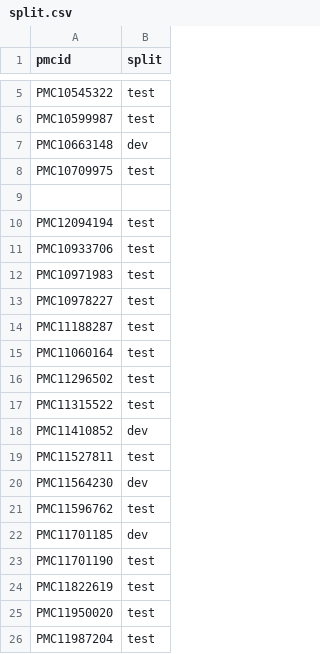
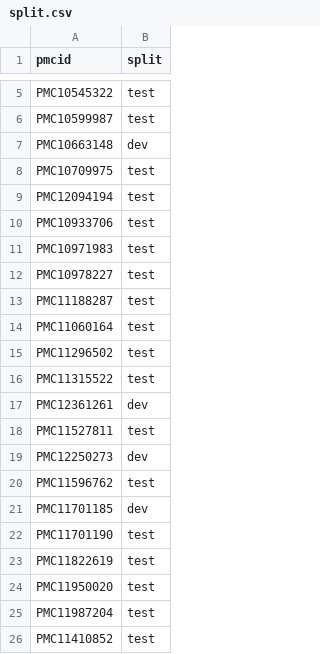
Before and after one commit to MaricelPS/llm-rct-extraction-eval, a CSV file: data/gold/split.csv, drawn as a sheet; only a part is shown, gaps mark what is left out.

```diff
--- a/data/gold/split.csv
+++ b/data/gold/split.csv
@@ -8,3 +8,2 @@ PMC10663148, dev
 PMC10709975, test
-
 PMC12094194, test
@@ -17,5 +16,5 @@ PMC11296502, test
 PMC11315522, test
-PMC11410852, dev
+PMC12361261, dev
 PMC11527811, test
-PMC11564230, dev
+PMC12250273, dev
 PMC11596762, test
@@ -26 +25,2 @@ PMC11950020, test
 PMC11987204, test
+PMC11410852, test
```
Also changed, not shown: data/gold/exclusions.csv, 13 other files.
